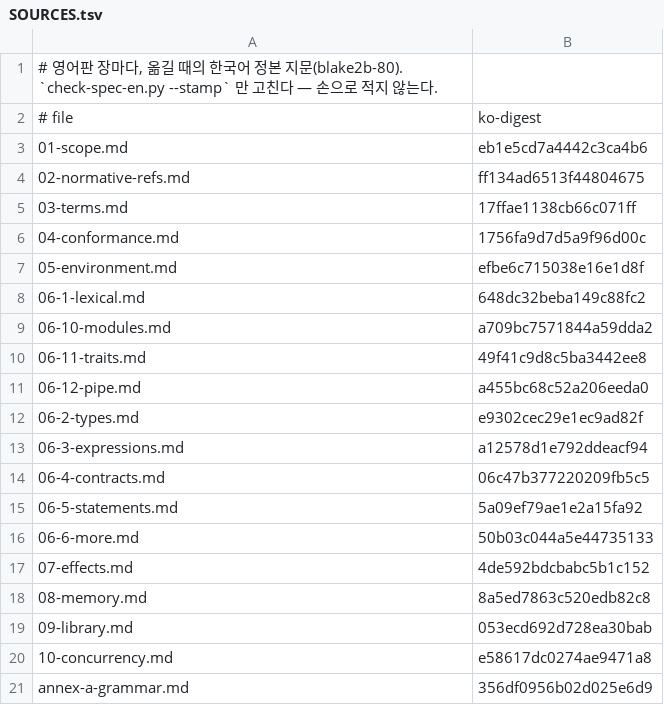
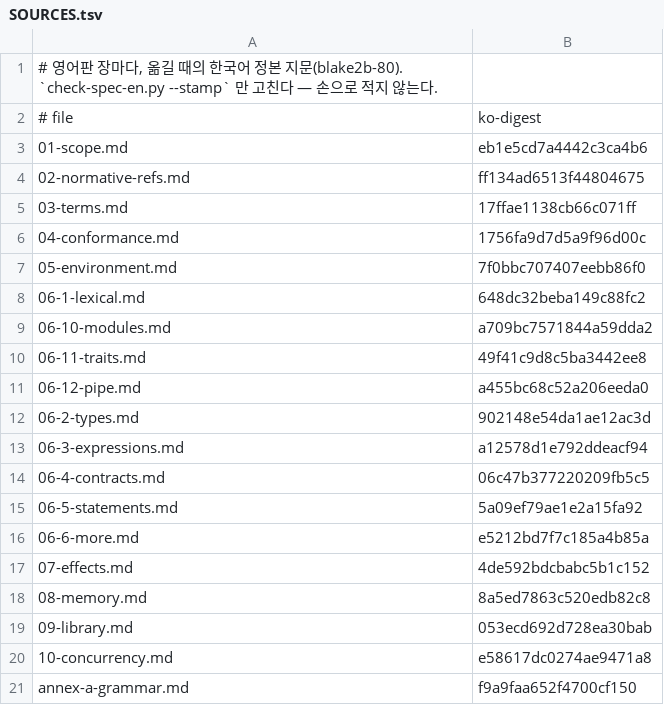
Before and after one commit to rubidus-api/lowent_lang, a TSV file: docs/spec/canon-en/SOURCES.tsv, drawn as a sheet.

Commit message:
Lowent 1.35.0 — language 1.32: words decided but not built are in the canon and refused (`c8`…`c64` · `b8`…`b128` · `list` · `raw` · `addr`); the compiler's memory and text go through proven_c_lib
- Canon 6.2.25 (owner «F5~F7에도 적용»): code units `c8`…`c64`, opaque byte blocks `b8`…`b128` and
  the heterogeneous `list` are decided but not built — the tool refuses them in a type position,
  struct fields included, with the new E-TYPE-UNBUILT (`list` was a W-NOT-YET warning). An author's
  type, local or field of that name still stands. The overlapping sum and the child region get their
  meaning only (no fixed spelling: `union` would take a short word the language leaves to authors).
- Canon 6.9.5: intrusive lists and graphs (`T-LINKED` · `manage`), the single-producer queue and
  `layout c` (the default layout already follows C) — meaning and deferral only.
- Canon 5.9: the tool features not built yet — verified version numbers, `.lowpkg`, authentication to
  private sources, splitting a large build. The archived-RFC sweep had wrongly listed RC11 orderings,
  `match` jump tables, signing, mirrors and build options as unbuilt; they are built.
- Annex A.9 (3b), annex B, English edition, the manual's chapter 13 table and example; generated spec
  and manual pages rebuilt (they also pick up v1.34.0 manuscript changes that had not been rebuilt).
- Version 1.35.0, language revision 1.32 (the refusals can turn a passing program into a refused one).

Work: W-20261112-1245
Refs: none

```diff
--- a/docs/spec/canon-en/SOURCES.tsv
+++ b/docs/spec/canon-en/SOURCES.tsv
@@ -6,3 +6,3 @@
 04-conformance.md	1756fa9d7d5a9f96d00c
-05-environment.md	efbe6c715038e16e1d8f
+05-environment.md	7f0bbc707407eebb86f0
 06-1-lexical.md	648dc32beba149c88fc2
@@ -11,3 +11,3 @@
 06-12-pipe.md	a455bc68c52a206eeda0
-06-2-types.md	e9302cec29e1ec9ad82f
+06-2-types.md	902148e54da1ae12ac3d
 06-3-expressions.md	a12578d1e792ddeacf94
@@ -15,3 +15,3 @@
 06-5-statements.md	5a09ef79ae1e2a15fa92
-06-6-more.md	50b03c044a5e44735133
+06-6-more.md	e5212bd7f7c185a4b85a
 07-effects.md	4de592bdcbabc5b1c152
@@ -20,2 +20,2 @@
 10-concurrency.md	e58617dc0274ae9471a8
-annex-a-grammar.md	356df0956b02d025e6d9
+annex-a-grammar.md	f9a9faa652f4700cf150
```
Also changed, not shown: 56 other files.
